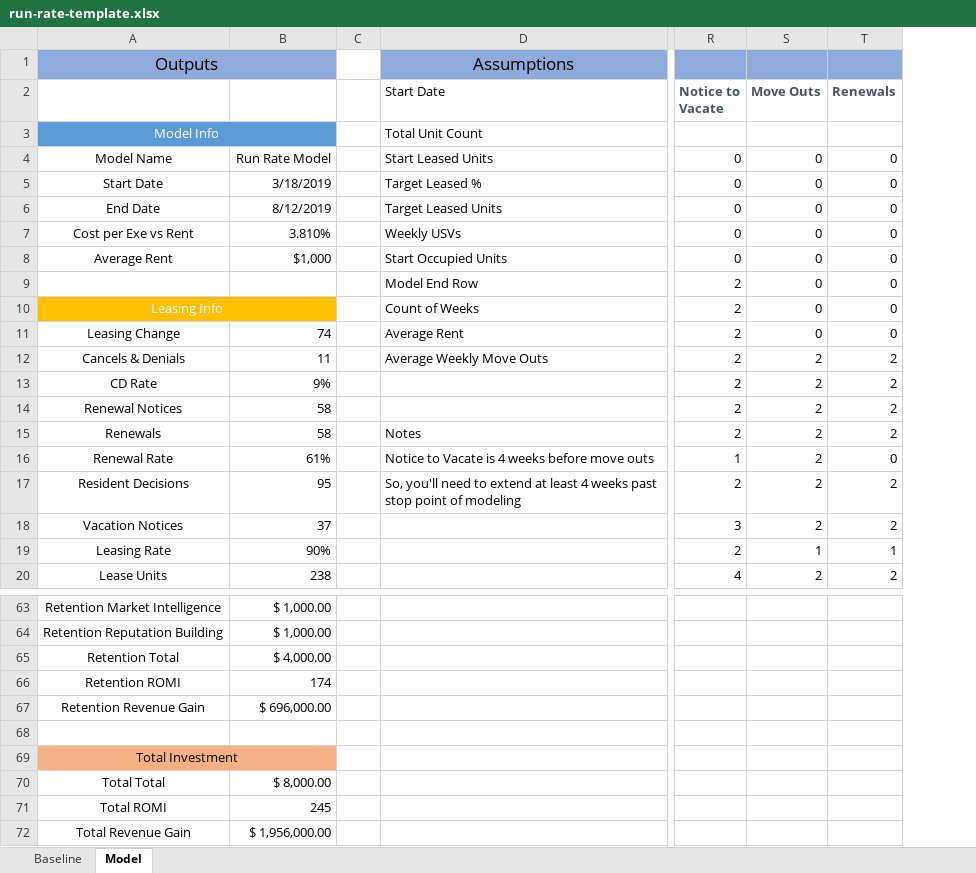
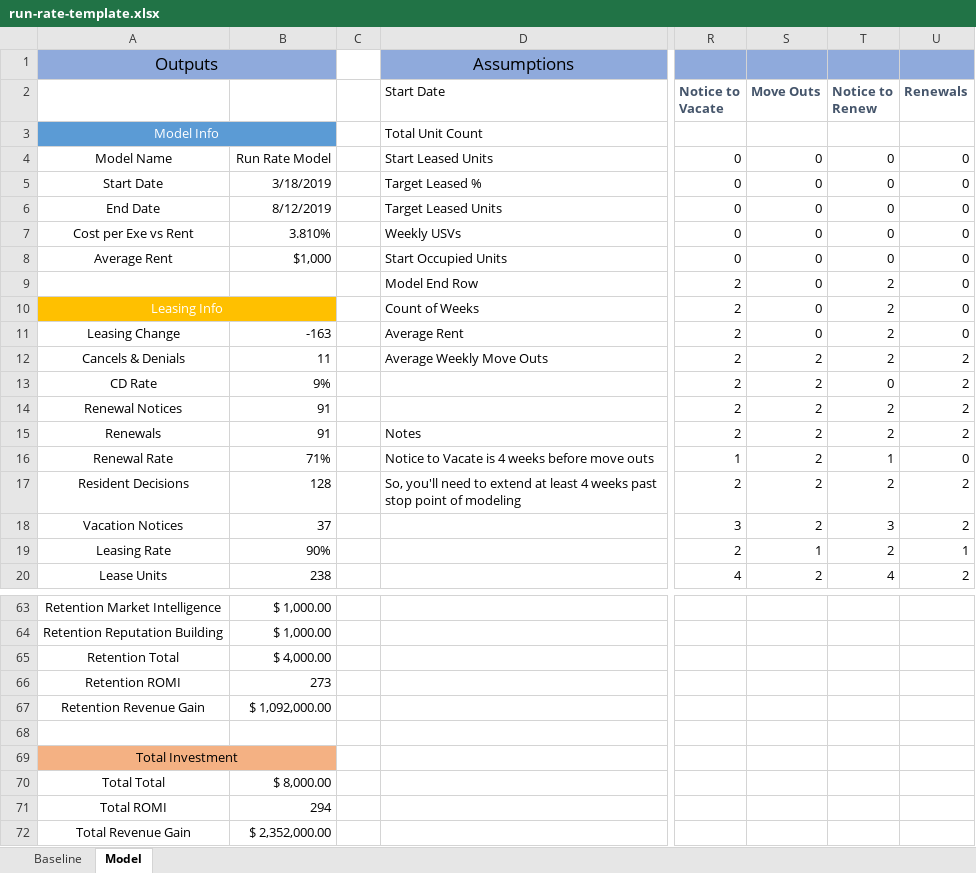
Before and after one commit to konaindev/React-Django, an Excel workbook: xls/templates/run-rate-template.xlsx, sheet Model, drawn as a sheet; only a part is shown, gaps mark what is left out; values as stored, in another font and other column widths than the file's, no borders; the diff covers the shown part only; the diff names each change by its address in the sheet, - before the commit and + after, or states it on an @@ line.

Commit message:
added notes on required changes

```diff
--- a/xls/templates/run-rate-template.xlsx (sheet Model)
+++ b/xls/templates/run-rate-template.xlsx (sheet Model)
+column T (Notice to Renew), rows 4-20: 0 | 0 | 0 | 0 | 0 | 2 | 2 | 2 | 2 | 0 | 2 | 2 | 1 | 2 | 3 | 2 | 4
-B11: 74
+B11: -163
-B14:B15: 58
+B14:B15: 91
-B16: 61%
+B16: 71%
-B17: 95
+B17: 128
-B66: 174
+B66: 273
-B67: $ 696,000.00
+B67: $ 1,092,000.00
-B71: 245
+B71: 294
-B72: $ 1,956,000.00
+B72: $ 2,352,000.00
```
Also changed, not shown: 2 edited cells elsewhere in this sheet, formulas that keep their value.
